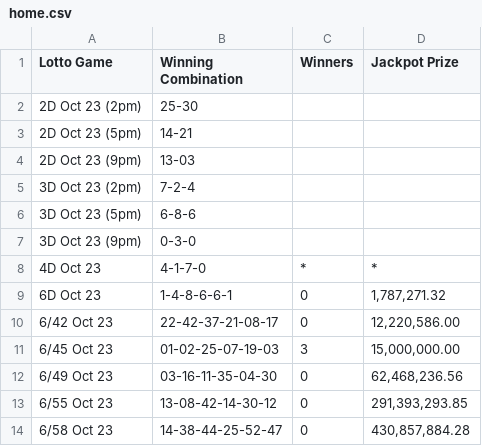
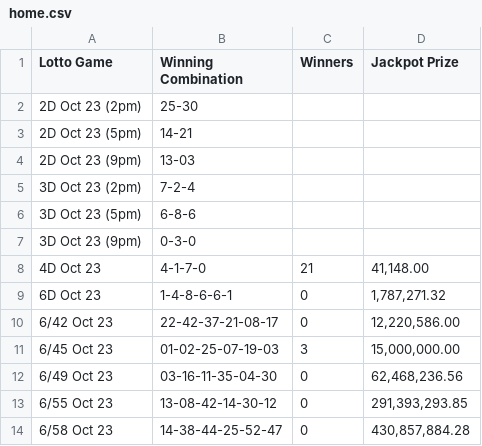
Before and after one commit to swertres/swertres.github.io, a CSV file: data/home.csv, drawn as a sheet.

```diff
--- a/data/home.csv
+++ b/data/home.csv
@@ -7,3 +7,3 @@ Lotto Game,Winning Combination,Winners,Jackpot Prize
 3D Oct 23 (9pm),0-3-0,,
-4D Oct 23,4-1-7-0,*,*
+4D Oct 23,4-1-7-0,21,"41,148.00"
 6D Oct 23,1-4-8-6-6-1,0,"1,787,271.32"
```
Also changed, not shown: data/oct-23-2026.csv.
